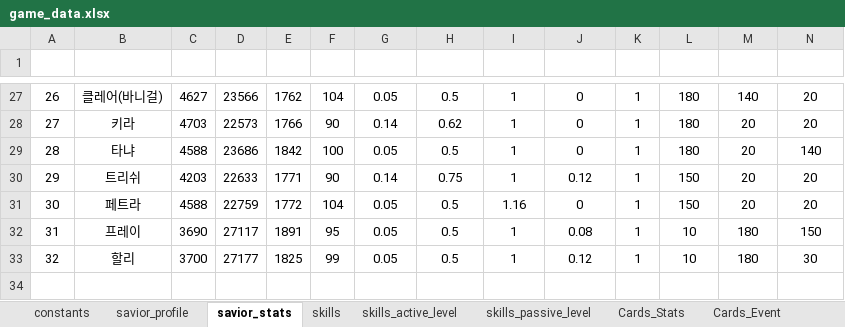
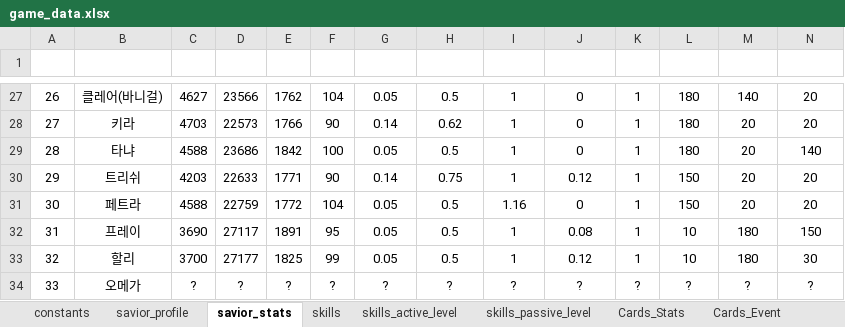
Before and after one commit to kanohban/StarSaviorArcanaDB, an Excel workbook: import/game_data.xlsx, sheet savior_stats, drawn as a sheet; only a part is shown, gaps mark what is left out; values as stored, in another font and other column widths than the file's, no borders; charts and pictures and table styles not drawn; rows hold the shown columns only; the diff names each change by its address in the sheet, - before the commit and + after, or states it on an @@ line.

```diff
--- a/import/game_data.xlsx (sheet savior_stats)
+++ b/import/game_data.xlsx (sheet savior_stats)
+row 34: 33 | 오메가 | ? | ? | ? | ? | ? | ? | ? | ? | ? | ? | ? | ?
```
Also changed, not shown: sheet skills, sheet skills_active_level, sheet Cards_Stats, sheet skills_passive_level, sheet savior_profile, sheet constants, 3 more sheets, charts or pictures, 19 other files.
